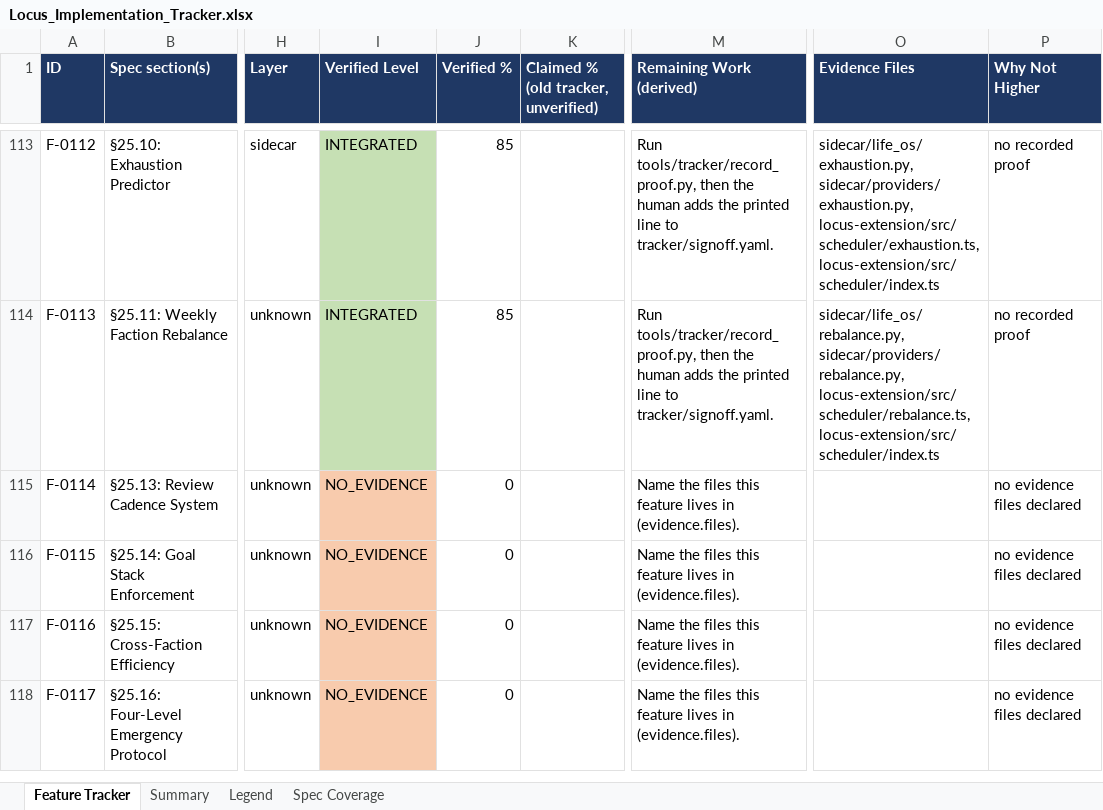
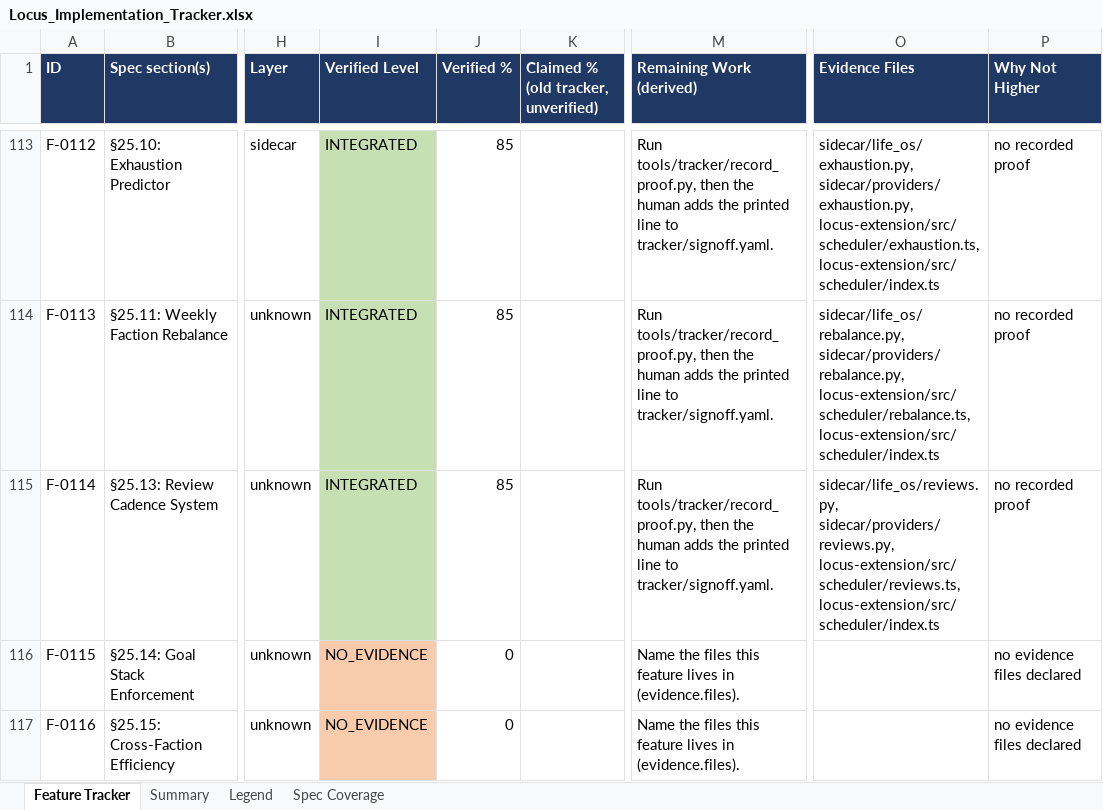
Before and after one commit to Shivamxp23/Locus-OS, an Excel workbook: .keysndocs/Documentation/Implementation Plans/Implementation Report/Locus_Implementation_Tracker.xlsx, sheet Feature Tracker, drawn as a sheet; only a part is shown, gaps mark what is left out; the shorter side is filled out with more unchanged rows; values as stored, in another font and other column widths than the file's, no borders; the diff names each change by its address in the sheet, - before the commit and + after, or states it on an @@ line.

Commit message:
chore(tracker): refresh after US-91

```diff
--- a/.keysndocs/Documentation/Implementation Plans/Implementation Report/Locus_Implementation_Tracker.xlsx (sheet Feature Tracker)
+++ b/.keysndocs/Documentation/Implementation Plans/Implementation Report/Locus_Implementation_Tracker.xlsx (sheet Feature Tracker)
-I115 (Verified Level): NO_EVIDENCE
+I115 (Verified Level): INTEGRATED
-I115 fill: #F8CBAD
+I115 fill: #C6E0B4
-J115 (Verified %): 0
+J115 (Verified %): 85
-M115 (Remaining Work (derived)): Name the files this feature lives in (evidence.files).
+M115 (Remaining Work (derived)): Run tools/tracker/record_proof.py, then the human adds the printed line to tracker/signoff.yaml.
-O115 (Evidence Files): (empty)
+O115 (Evidence Files): sidecar/life_os/reviews.py, sidecar/providers/reviews.py, locus-extension/src/scheduler/reviews.ts, locus-extension/src/scheduler/index.ts
-P115 (Why Not Higher): no evidence files declared
+P115 (Why Not Higher): no recorded proof
```
Also changed, not shown: sheet Summary, 3 other files.
